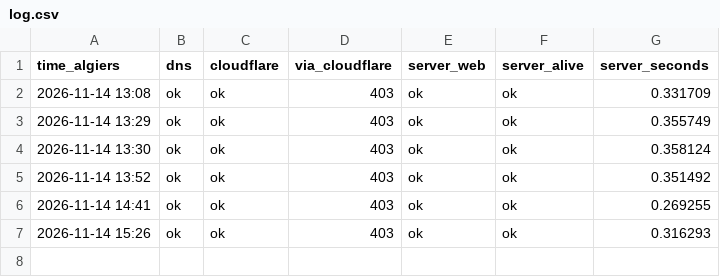
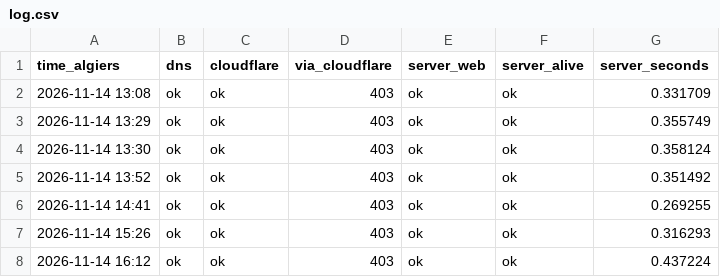
Before and after one commit to alaeddineballalou-hub/pilotix, a CSV file: watch/log.csv, drawn as a sheet; the diff names each change by its address in the sheet, - before the commit and + after, or states it on an @@ line.

Commit message:
watch: 2026-11-14 16:12,ok,ok,403,ok,ok,0.437224

```diff
--- a/watch/log.csv
+++ b/watch/log.csv
+row 8: 2026-11-14 16:12 | ok | ok | 403 | ok | ok | 0.437224
```
